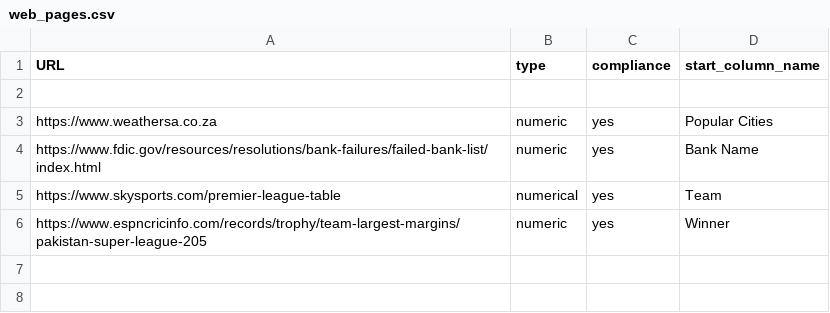
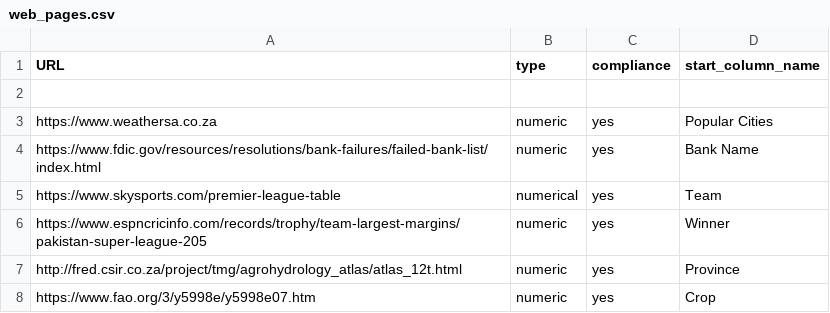
Before and after one commit to Geanlo91/Data-Quality-and-Data-wrangling-project, a CSV file: web_pages.csv, drawn as a sheet.

```diff
--- a/web_pages.csv
+++ b/web_pages.csv
@@ -6 +6,3 @@ https://www.skysports.com/premier-league-table,numerical,yes,Team
 https://www.espncricinfo.com/records/trophy/team-largest-margins/pakistan-super-league-205,numeric,yes,Winner
+http://fred.csir.co.za/project/tmg/agrohydrology_atlas/atlas_12t.html,numeric,yes,Province
+https://www.fao.org/3/y5998e/y5998e07.htm,numeric,yes,Crop
```
Also changed, not shown: 4 other files.
